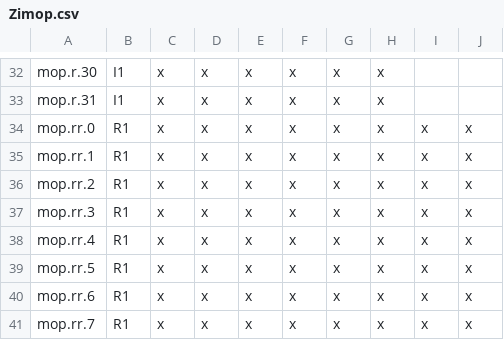
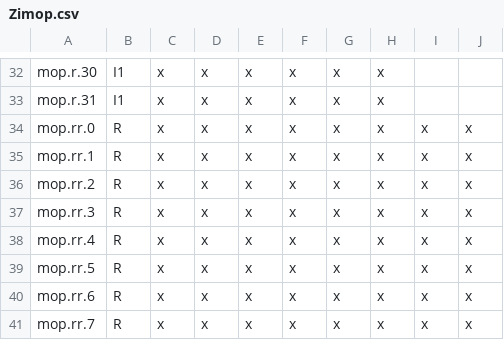
Before and after one commit to riscv/riscv-arch-test, a CSV file: testplans/Zimop.csv, drawn as a sheet; only a part is shown, gaps mark what is left out.

Commit message:
fix: change mop.rr instruction type from R1 to R in testplan

```diff
--- a/testplans/Zimop.csv
+++ b/testplans/Zimop.csv
@@ -33,9 +33,9 @@ mop.r.30,I1,x,x,x,x,x,x,,
 mop.r.31,I1,x,x,x,x,x,x,,
-mop.rr.0,R1,x,x,x,x,x,x,x,x
-mop.rr.1,R1,x,x,x,x,x,x,x,x
-mop.rr.2,R1,x,x,x,x,x,x,x,x
-mop.rr.3,R1,x,x,x,x,x,x,x,x
-mop.rr.4,R1,x,x,x,x,x,x,x,x
-mop.rr.5,R1,x,x,x,x,x,x,x,x
-mop.rr.6,R1,x,x,x,x,x,x,x,x
-mop.rr.7,R1,x,x,x,x,x,x,x,x
+mop.rr.0,R,x,x,x,x,x,x,x,x
+mop.rr.1,R,x,x,x,x,x,x,x,x
+mop.rr.2,R,x,x,x,x,x,x,x,x
+mop.rr.3,R,x,x,x,x,x,x,x,x
+mop.rr.4,R,x,x,x,x,x,x,x,x
+mop.rr.5,R,x,x,x,x,x,x,x,x
+mop.rr.6,R,x,x,x,x,x,x,x,x
+mop.rr.7,R,x,x,x,x,x,x,x,x
```
